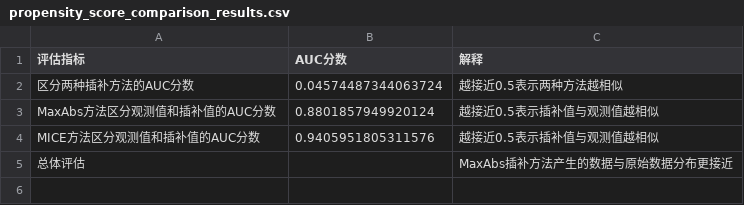
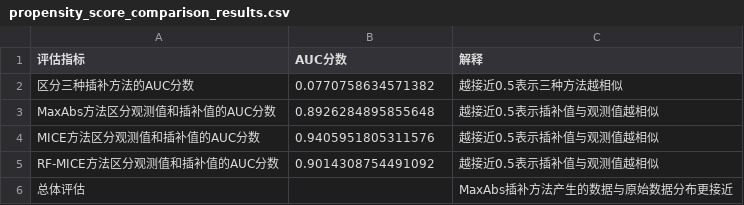
Before and after one commit to jujiyang1/MissingDataOT, a CSV file: propensity_score_comparison_results.csv, drawn as a sheet.

```diff
--- a/propensity_score_comparison_results.csv
+++ b/propensity_score_comparison_results.csv
@@ -1,5 +1,6 @@
 评估指标,AUC分数,解释
-区分两种插补方法的AUC分数,0.04574487344063724,越接近0.5表示两种方法越相似
-MaxAbs方法区分观测值和插补值的AUC分数,0.8801857949920124,越接近0.5表示插补值与观测值越相似
+区分三种插补方法的AUC分数,0.0770758634571382,越接近0.5表示三种方法越相似
+MaxAbs方法区分观测值和插补值的AUC分数,0.8926284895855648,越接近0.5表示插补值与观测值越相似
 MICE方法区分观测值和插补值的AUC分数,0.9405951805311576,越接近0.5表示插补值与观测值越相似
+RF-MICE方法区分观测值和插补值的AUC分数,0.9014308754491092,越接近0.5表示插补值与观测值越相似
 总体评估,,MaxAbs插补方法产生的数据与原始数据分布更接近
```
Also changed, not shown: cleaned_repaired_data.csv, imputed_data_maxabs.csv, 32 other files.
